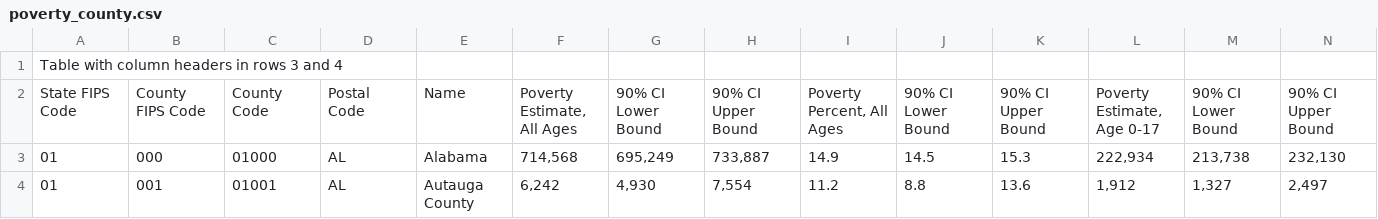
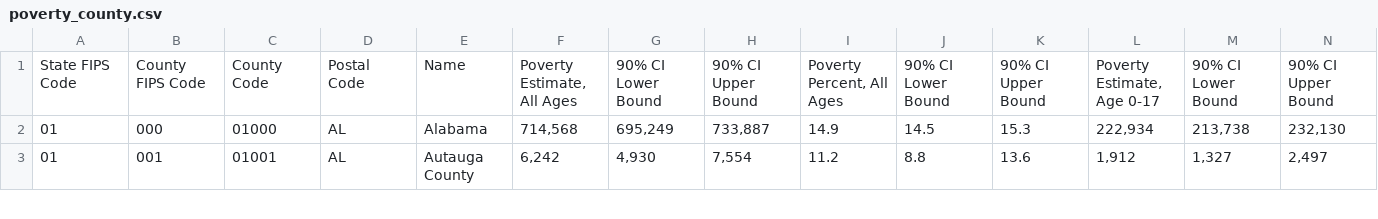
Before and after one commit to mpechter/student_cost, a CSV file: poverty_county.csv, drawn as a sheet; only a part is shown; rows hold the shown columns only; the diff names each change by its address in the sheet, - before the commit and + after, or states it on an @@ line.

```diff
--- a/poverty_county.csv
+++ b/poverty_county.csv
-row 1: Table with column headers in rows 3 and 4
```
Also changed, not shown: 1 other file.
